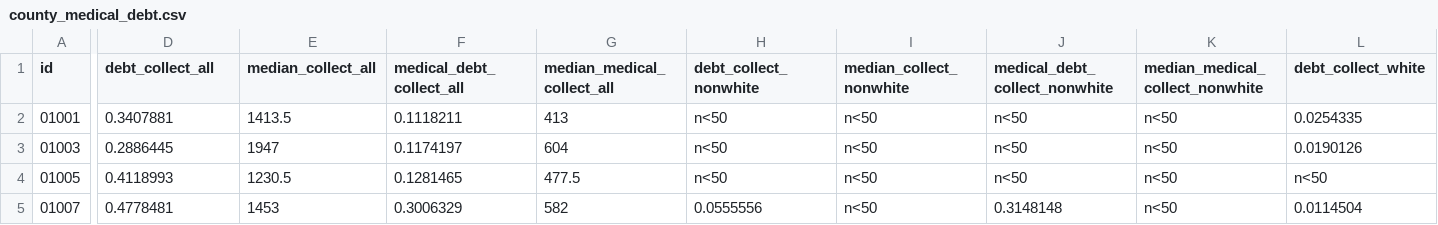
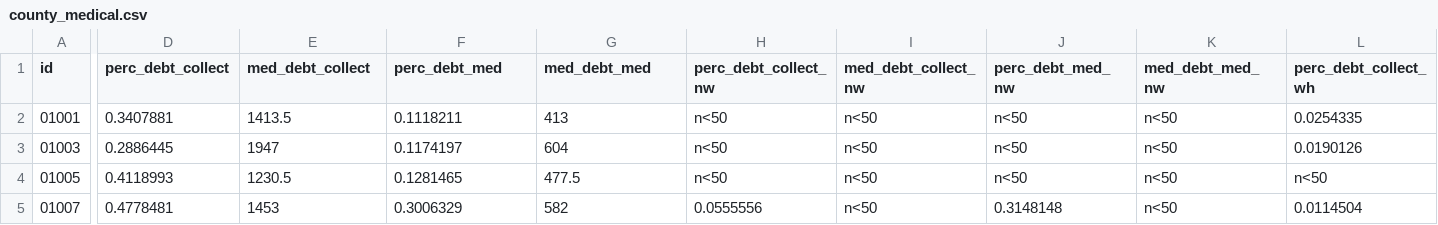
Before and after one commit to UrbanInstitute/debt-interactive-map, a CSV file: data/county_medical.csv (was data/county_medical_debt.csv), drawn as a sheet; only a part is shown, gaps mark what is left out; the diff covers the shown part only; the diff names each change by its address in the sheet, - before the commit and + after, or states it on an @@ line.

```diff
--- a/data/county_medical_debt.csv
+++ b/data/county_medical.csv
-D1: debt_collect_all
+D1: perc_debt_collect
-E1: median_collect_all
+E1: med_debt_collect
-F1: medical_debt_collect_all
+F1: perc_debt_med
-G1: median_medical_collect_all
+G1: med_debt_med
-H1: debt_collect_nonwhite
+H1: perc_debt_collect_nw
-I1: median_collect_nonwhite
+I1: med_debt_collect_nw
-J1: medical_debt_collect_nonwhite
+J1: perc_debt_med_nw
-K1: median_medical_collect_nonwhite
+K1: med_debt_med_nw
-L1: debt_collect_white
+L1: perc_debt_collect_wh
```
Also changed, not shown: 10 edited cells elsewhere in this file, 11 other files.
